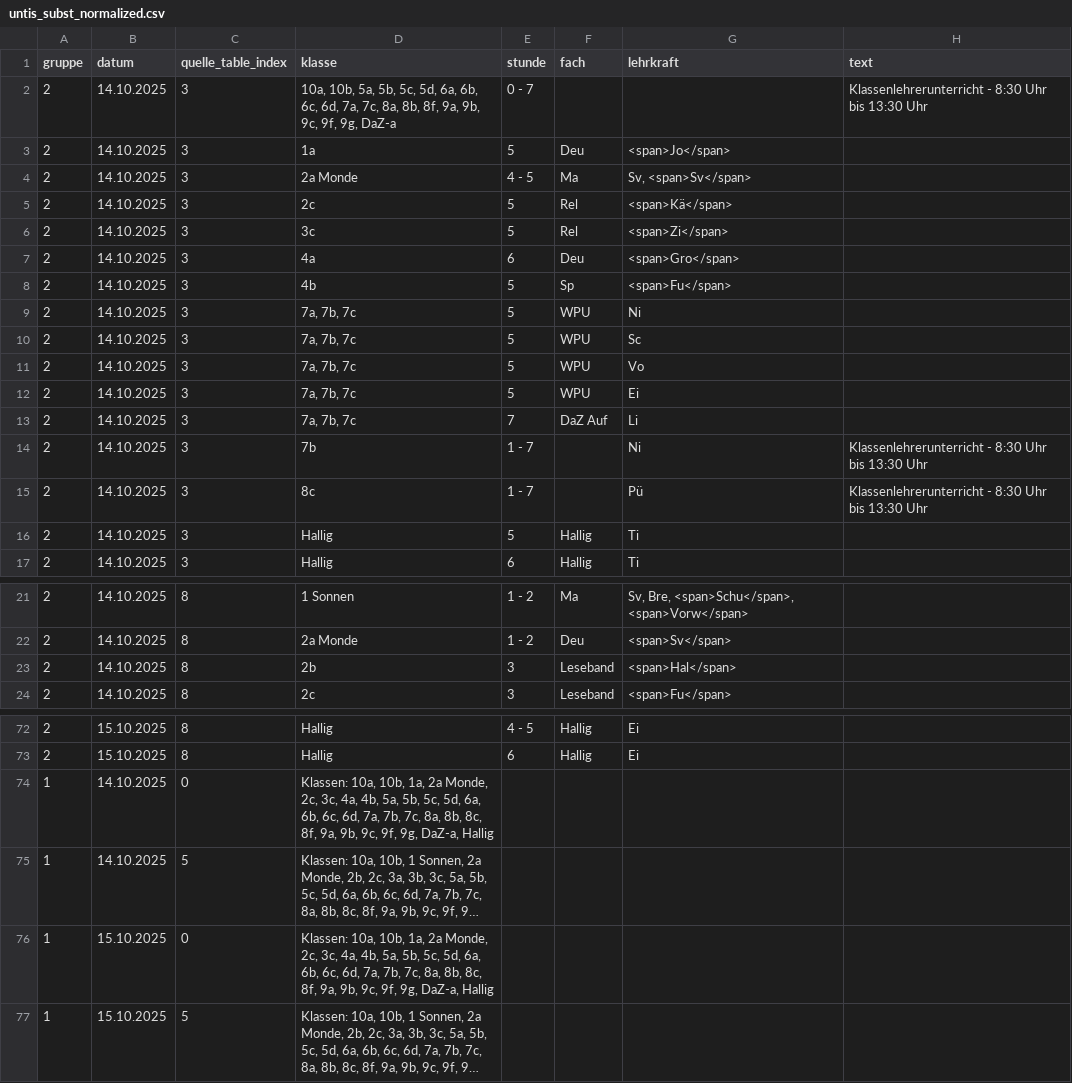
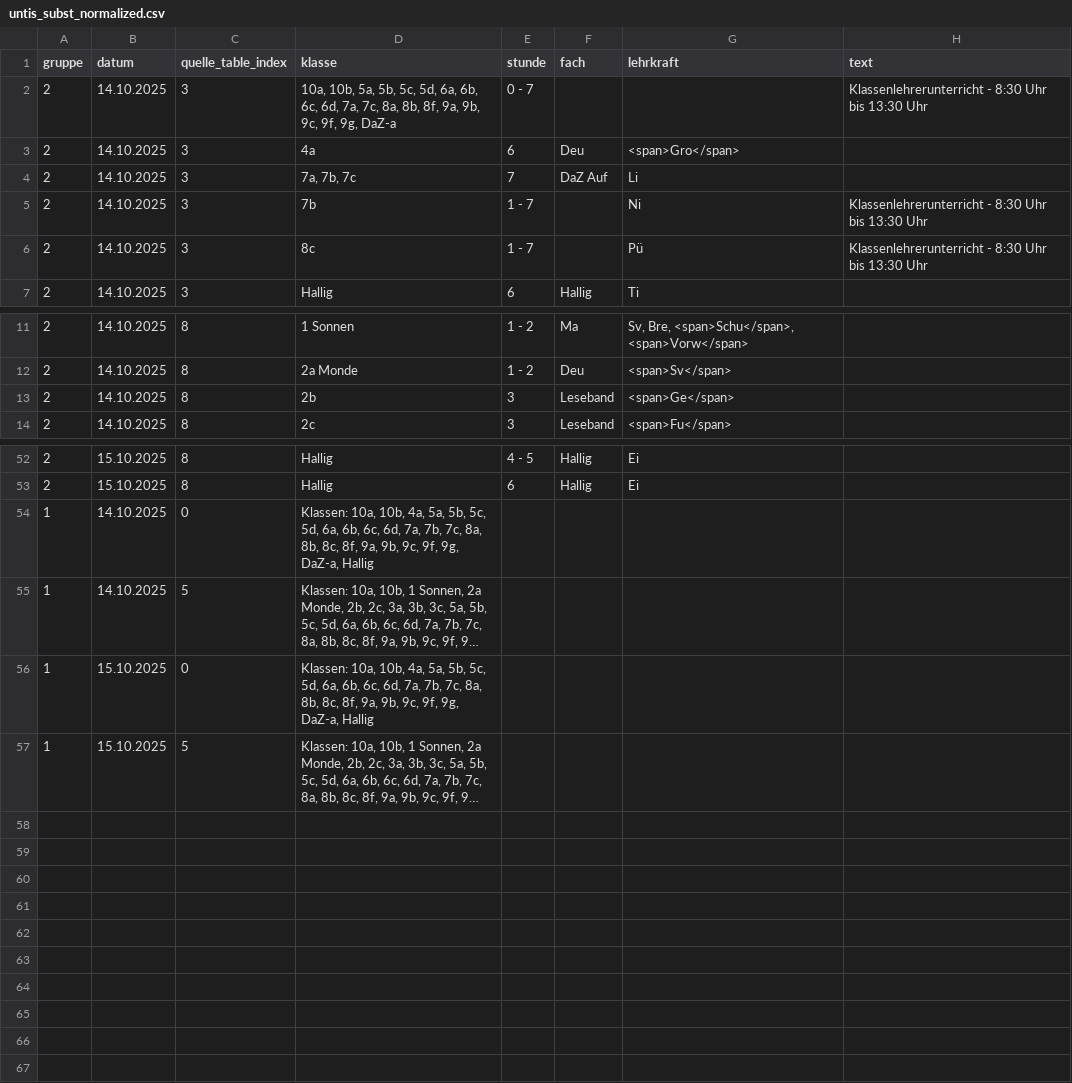
Before and after one commit to iluvatar80/untis-monitor, a CSV file: docs/untis_subst_normalized.csv, drawn as a sheet; only a part is shown, gaps mark what is left out; long unchanged cells end in …; removed rows and columns are numbered as before the commit, all else as after; the diff covers the shown part only; the diff names each change by its address in the sheet, - before the commit and + after, or states it on an @@ line.

```diff
--- a/docs/untis_subst_normalized.csv
+++ b/docs/untis_subst_normalized.csv
-row 3: 2 | 14.10.2025 | 3 | 1a | 5 | Deu | <span>Jo</span>
-row 4: 2 | 14.10.2025 | 3 | 2a Monde | 4 - 5 | Ma | Sv, <span>Sv</span>
-row 5: 2 | 14.10.2025 | 3 | 2c | 5 | Rel | <span>Kä</span>
-row 6: 2 | 14.10.2025 | 3 | 3c | 5 | Rel | <span>Zi</span>
-row 8: 2 | 14.10.2025 | 3 | 4b | 5 | Sp | <span>Fu</span>
-row 9: 2 | 14.10.2025 | 3 | 7a, 7b, 7c | 5 | WPU | Ni
-row 10: 2 | 14.10.2025 | 3 | 7a, 7b, 7c | 5 | WPU | Sc
-row 11: 2 | 14.10.2025 | 3 | 7a, 7b, 7c | 5 | WPU | Vo
-row 12: 2 | 14.10.2025 | 3 | 7a, 7b, 7c | 5 | WPU | Ei
-row 16: 2 | 14.10.2025 | 3 | Hallig | 5 | Hallig | Ti
-G13 (lehrkraft): <span>Hal</span>
+G13 (lehrkraft): <span>Ge</span>
-D54 (klasse): …10a, 10b, 1a, 2a Monde, 2c, 3c, 4a, 4b, 5a, 5b,…
+D54 (klasse): …10a, 10b, 4a, 5a, 5b,…
-D56 (klasse): …10a, 10b, 1a, 2a Monde, 2c, 3c, 4a, 4b, 5a, 5b,…
+D56 (klasse): …10a, 10b, 4a, 5a, 5b,…
```
Also changed, not shown: 10 removed rows and 1 edited cell elsewhere in this file, docs/webuntis_subst.csv, 7 other files.
